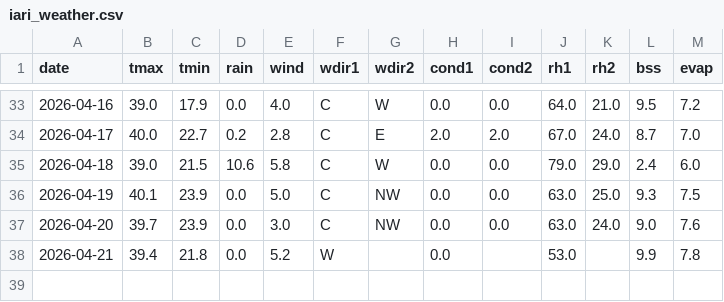
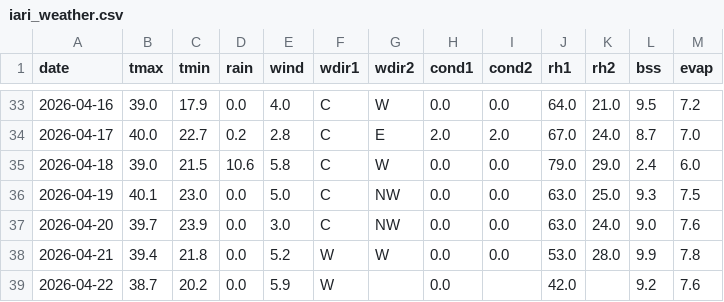
Before and after one commit to rameshram96/iari_weather_data, a CSV file: data/iari_weather.csv, drawn as a sheet; only a part is shown, gaps mark what is left out.

```diff
--- a/data/iari_weather.csv
+++ b/data/iari_weather.csv
@@ -35,4 +35,5 @@ date,tmax,tmin,rain,wind,wdir1,wdir2,cond1,cond2,rh1,rh2,bss,evap
 2026-04-18,39.0,21.5,10.6,5.8,C,W,0.0,0.0,79.0,29.0,2.4,6.0
-2026-04-19,40.1,23.9,0.0,5.0,C,NW,0.0,0.0,63.0,25.0,9.3,7.5
+2026-04-19,40.1,23.0,0.0,5.0,C,NW,0.0,0.0,63.0,25.0,9.3,7.5
 2026-04-20,39.7,23.9,0.0,3.0,C,NW,0.0,0.0,63.0,24.0,9.0,7.6
-2026-04-21,39.4,21.8,0.0,5.2,W,,0.0,,53.0,,9.9,7.8
+2026-04-21,39.4,21.8,0.0,5.2,W,W,0.0,0.0,53.0,28.0,9.9,7.8
+2026-04-22,38.7,20.2,0.0,5.9,W,,0.0,,42.0,,9.2,7.6
```
Also changed, not shown: 1 other file.
